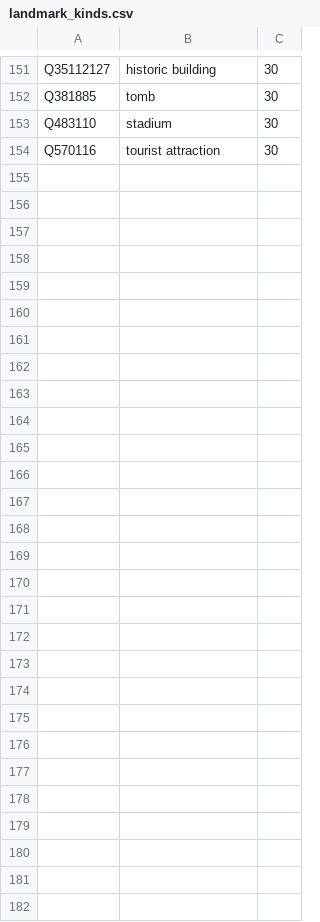
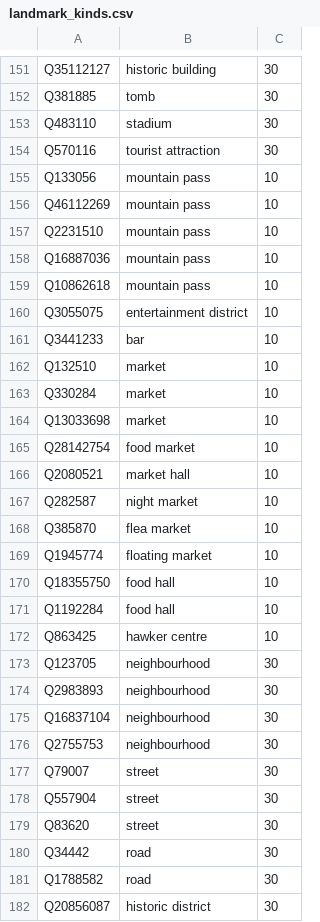
Before and after one commit to leeyenkai/Antipodes, a CSV file: Tools/placedb/curation/landmark_kinds.csv, drawn as a sheet; only a part is shown, gaps mark what is left out.

```diff
--- a/Tools/placedb/curation/landmark_kinds.csv
+++ b/Tools/placedb/curation/landmark_kinds.csv
@@ -154 +154,29 @@ Q483110,stadium,30
 Q570116,tourist attraction,30
+Q133056,mountain pass,10
+Q46112269,mountain pass,10
+Q2231510,mountain pass,10
+Q16887036,mountain pass,10
+Q10862618,mountain pass,10
+Q3055075,entertainment district,10
+Q3441233,bar,10
+Q132510,market,10
+Q330284,market,10
+Q13033698,market,10
+Q28142754,food market,10
+Q2080521,market hall,10
+Q282587,night market,10
+Q385870,flea market,10
+Q1945774,floating market,10
+Q18355750,food hall,10
+Q1192284,food hall,10
+Q863425,hawker centre,10
+Q123705,neighbourhood,30
+Q2983893,neighbourhood,30
+Q16837104,neighbourhood,30
+Q2755753,neighbourhood,30
+Q79007,street,30
+Q557904,street,30
+Q83620,street,30
+Q34442,road,30
+Q1788582,road,30
+Q20856087,historic district,30
```
Also changed, not shown: Tools/placedb/curation/achievements.csv, Tools/placedb/curation/landmarks.csv, 18 other files.
